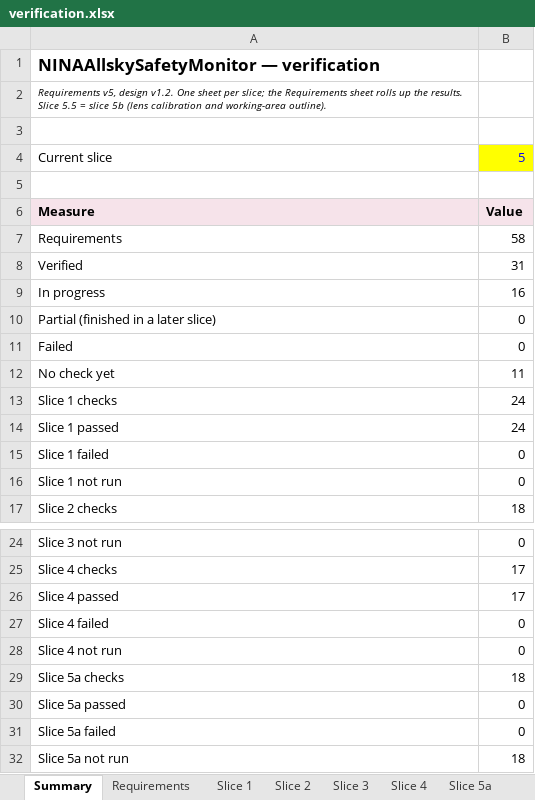
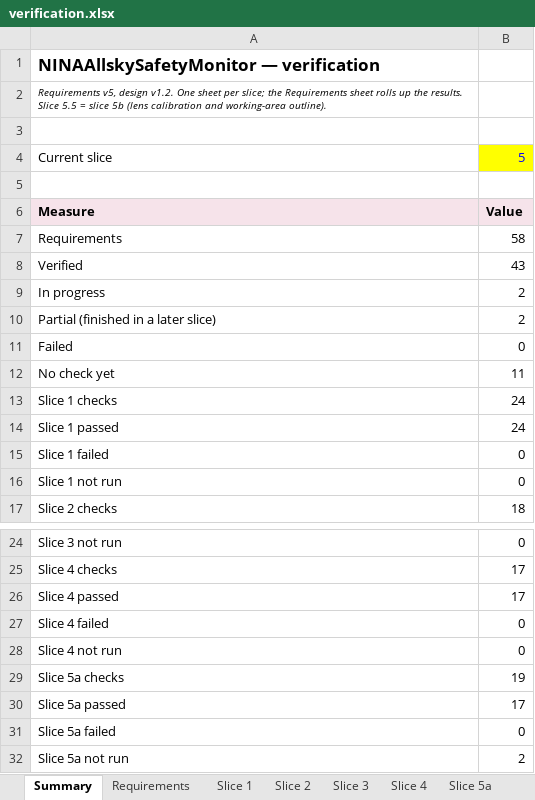
Before and after one commit to mpinnuck/NINAAllskySafetyMonitor, an Excel workbook: docs/verification/verification.xlsx, sheet Summary, drawn as a sheet; only a part is shown, gaps mark what is left out; values as stored, in another font and other column widths than the file's, no borders; the diff names each change by its address in the sheet, - before the commit and + after, or states it on an @@ line.

```diff
--- a/docs/verification/verification.xlsx (sheet Summary)
+++ b/docs/verification/verification.xlsx (sheet Summary)
-B8: 31
+B8: 43
-B9: 16
+B9: 2
-B10: 0
+B10: 2
-B29: 18
+B29: 19
-B30: 0
+B30: 17
-B32: 18
+B32: 2
```
Also changed, not shown: sheet Slice 5a, sheet Requirements, formulas that keep their value, 15 other files.
